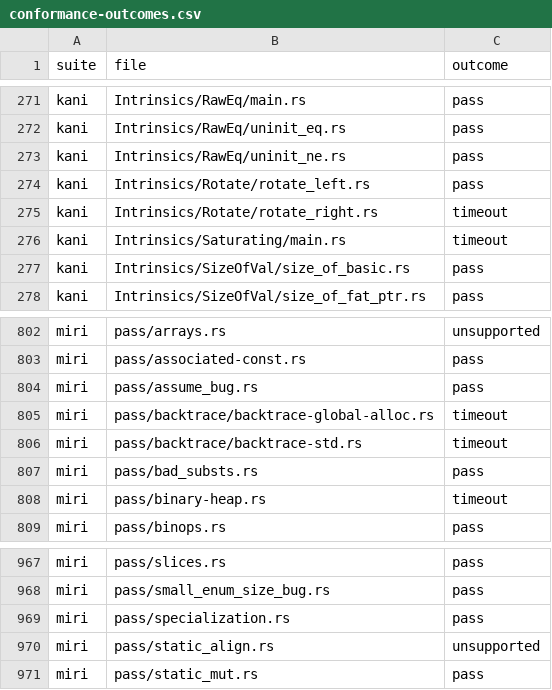
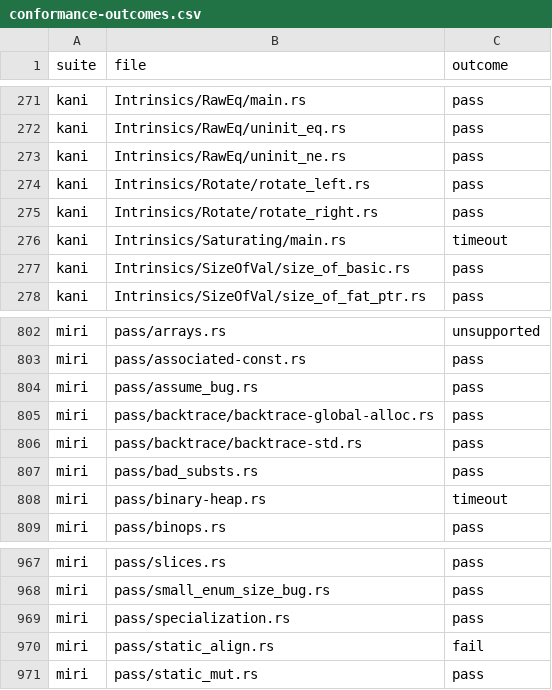
Before and after one commit to soteria-tools/soteria, a CSV file: dev/bench/conformance-outcomes.csv, drawn as a sheet; only a part is shown, gaps mark what is left out.

```diff
--- a/dev/bench/conformance-outcomes.csv
+++ b/dev/bench/conformance-outcomes.csv
@@ -274,3 +274,3 @@ kani,Intrinsics/RawEq/uninit_ne.rs,pass
 kani,Intrinsics/Rotate/rotate_left.rs,pass
-kani,Intrinsics/Rotate/rotate_right.rs,timeout
+kani,Intrinsics/Rotate/rotate_right.rs,pass
 kani,Intrinsics/Saturating/main.rs,timeout
@@ -804,4 +804,4 @@ miri,pass/associated-const.rs,pass
 miri,pass/assume_bug.rs,pass
-miri,pass/backtrace/backtrace-global-alloc.rs,timeout
-miri,pass/backtrace/backtrace-std.rs,timeout
+miri,pass/backtrace/backtrace-global-alloc.rs,pass
+miri,pass/backtrace/backtrace-std.rs,pass
 miri,pass/bad_substs.rs,pass
@@ -969,3 +969,3 @@ miri,pass/small_enum_size_bug.rs,pass
 miri,pass/specialization.rs,pass
-miri,pass/static_align.rs,unsupported
+miri,pass/static_align.rs,fail
 miri,pass/static_mut.rs,pass
```
